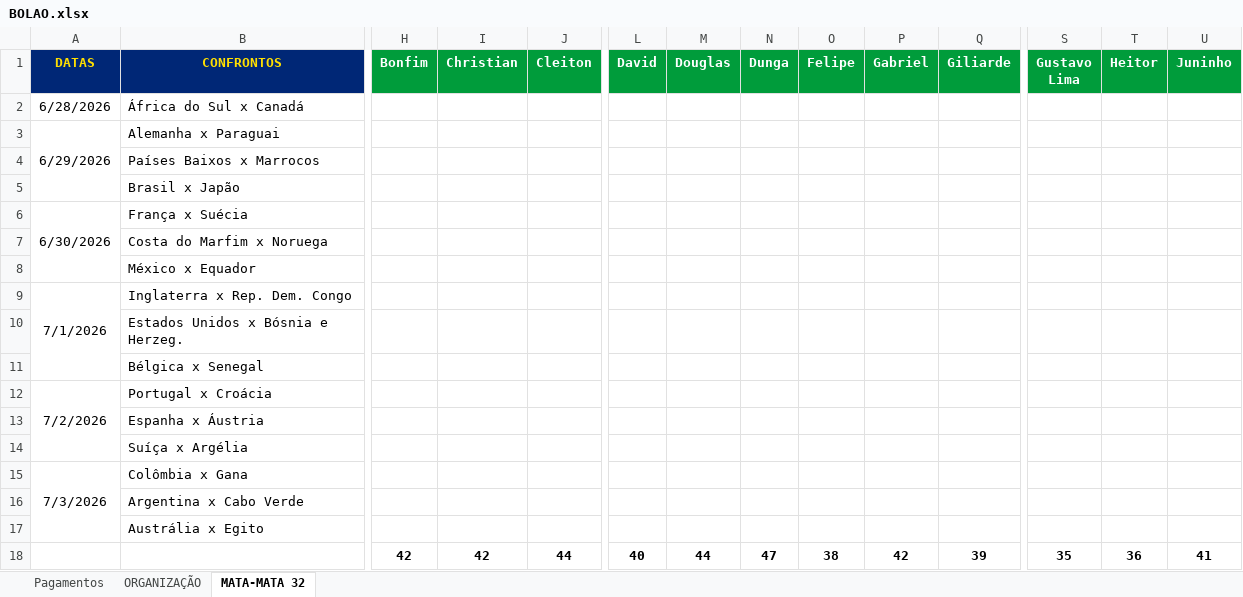
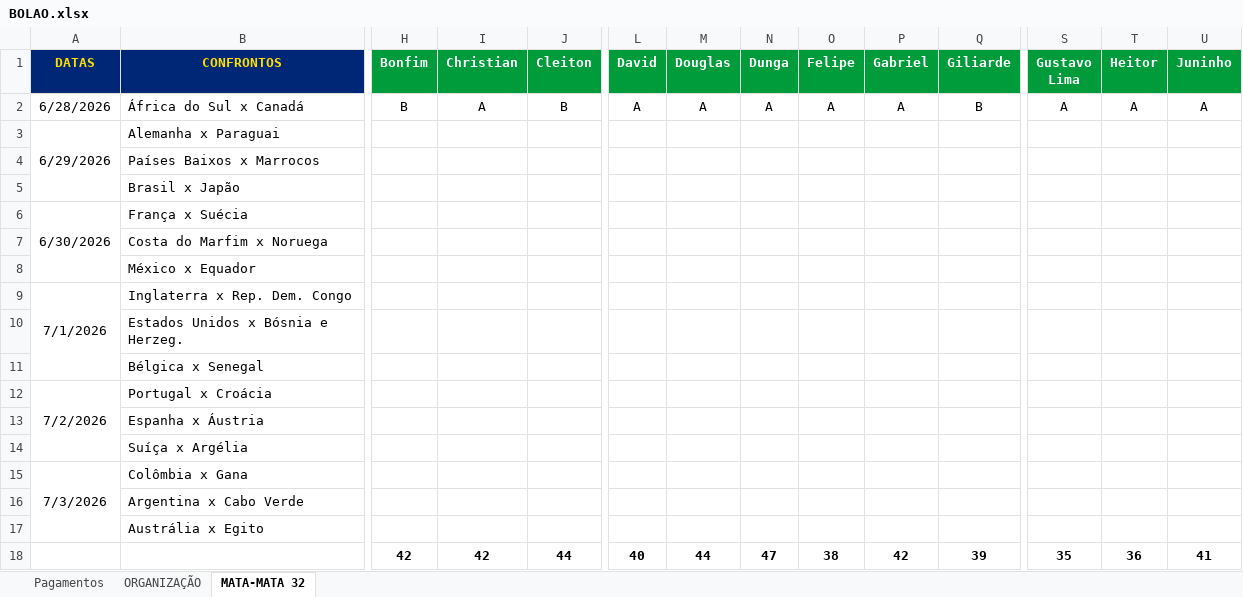
Before and after one commit to ChristianBranco/BolaoCopa, an Excel workbook: BOLAO.xlsx, sheet MATA-MATA 32, drawn as a sheet; only a part is shown, gaps mark what is left out; values as stored, in another font and other column widths than the file's, no borders; conditional formats not drawn; the diff covers the shown part only; the diff names each change by its address in the sheet, - before the commit and + after, or states it on an @@ line.

Commit message:
Add files via upload

```diff
--- a/BOLAO.xlsx (sheet MATA-MATA 32)
+++ b/BOLAO.xlsx (sheet MATA-MATA 32)
-H2 (Bonfim): (empty)
+H2 (Bonfim): B
-I2 (Christian): (empty)
+I2 (Christian): A
-J2 (Cleiton): (empty)
+J2 (Cleiton): B
-L2 (David): (empty)
+L2 (David): A
-M2 (Douglas): (empty)
+M2 (Douglas): A
-N2 (Dunga): (empty)
+N2 (Dunga): A
-O2 (Felipe): (empty)
+O2 (Felipe): A
-P2 (Gabriel): (empty)
+P2 (Gabriel): A
-Q2 (Giliarde): (empty)
+Q2 (Giliarde): B
-S2 (Gustavo Lima): (empty)
+S2 (Gustavo Lima): A
-T2 (Heitor): (empty)
+T2 (Heitor): A
-U2 (Juninho): (empty)
+U2 (Juninho): A
```
Also changed, not shown: 3 edited cells elsewhere in this sheet.
